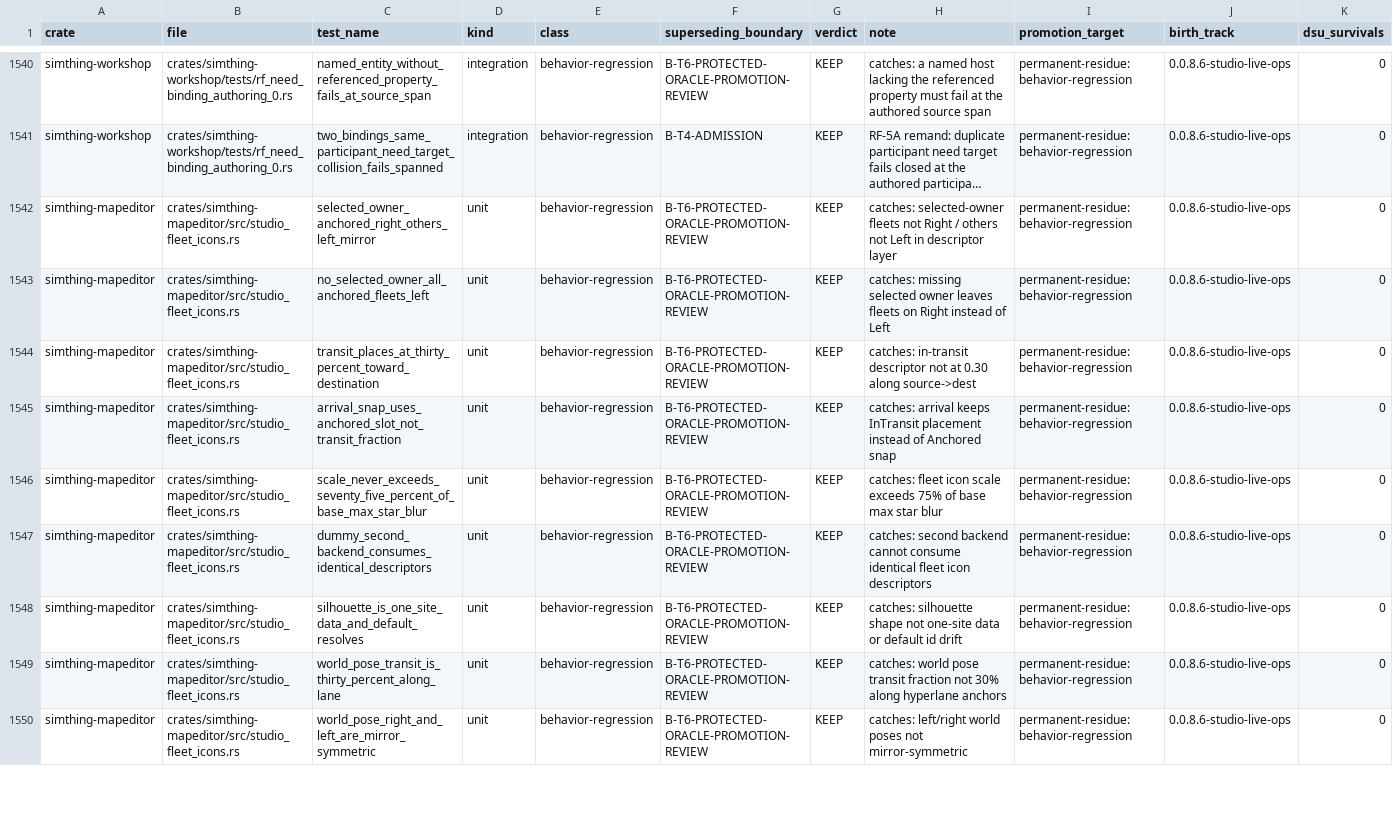
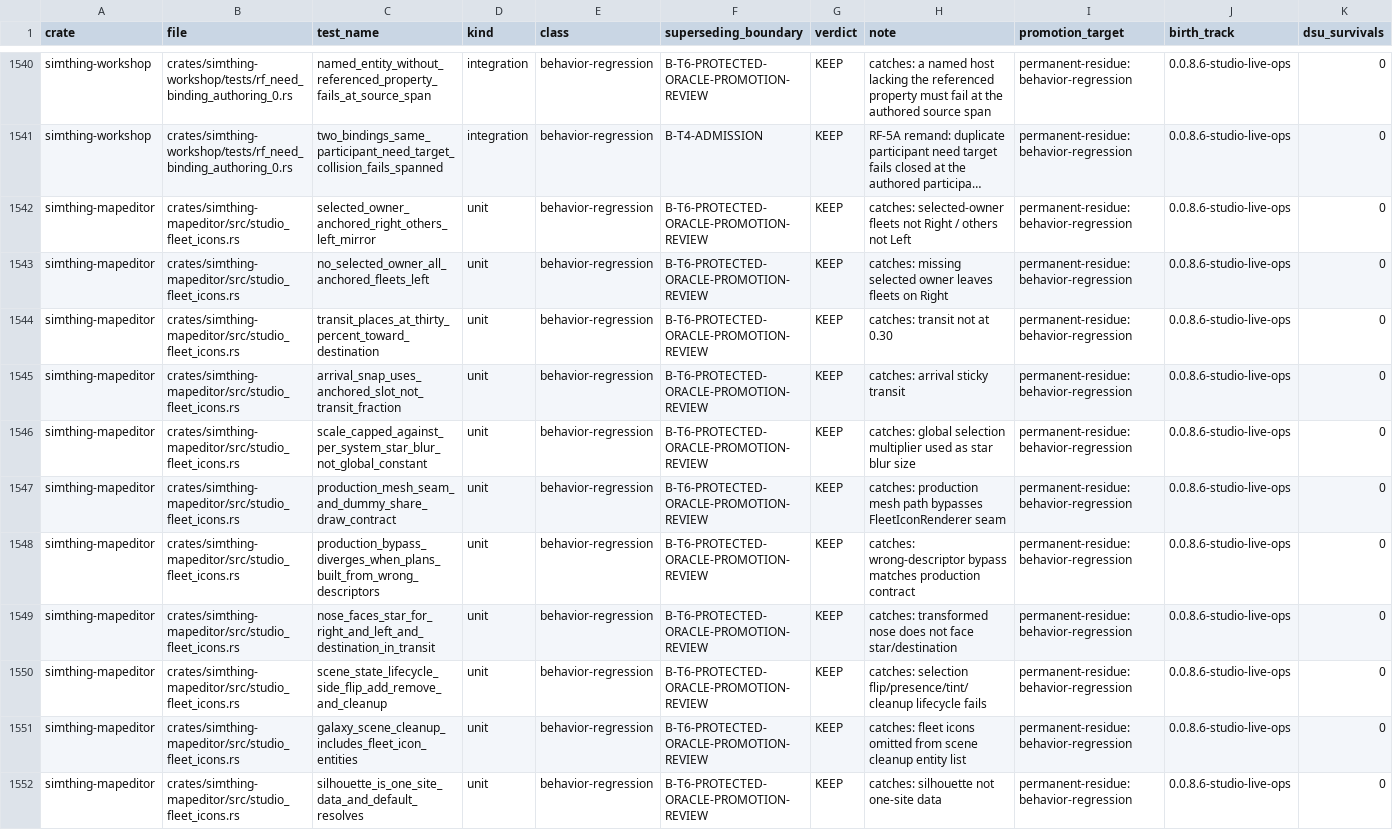
Before and after one commit to khorum08/SimThing, a TSV file: scripts/ci/test_inventory.tsv, drawn as a sheet; only a part is shown, gaps mark what is left out; long unchanged cells end in …; addresses are those after the commit; the diff covers the shown part only; the diff names each change by its address in the sheet, - before the commit and + after, or states it on an @@ line.

Commit message:
fix(studio): remand-1 fleet icon seam, per-system blur, cleanup
Production MeshOutlineFleetIconRenderer is the FleetIconRenderer seam;
Bevy applies production_fleet_icon_render_frame only. Scale from admitted
per-system base star blur (not selection multiplier). Batched scene cleanup
includes fleet icons. Nose/plane and lifecycle falsifiers bite.

Remand: 5075963624
HD-RECEIPT: c88f057a19fc
ORIENT-RECEIPT: 2c9fde39d1d6
ANCHOR-ACK: field-policy-time-decisions
ANCHOR-ACK: founding-ontology-invariants
ANCHOR-ACK: movement-front
ANCHOR-ACK: session-lifecycle-adr-family
ANCHOR-ACK: stead-spatial-contract-core
ANCHOR-ACK: structural-execution-convergence
ANCHOR-ACK: workshop-candidate-homing

```diff
--- a/scripts/ci/test_inventory.tsv
+++ b/scripts/ci/test_inventory.tsv
-H1542 (note): …not Left in descriptor layer
+H1542 (note): …not Left
-H1543 (note): …on Right instead of Left
+H1543 (note): …on Right
-H1544 (note): catches: in-transit descriptor not at 0.30 along source->dest
+H1544 (note): catches: transit not at 0.30
-H1545 (note): catches: arrival keeps InTransit placement instead of Anchored snap
+H1545 (note): catches: arrival sticky transit
-C1546 (test_name): scale_never_exceeds_seventy_five_percent_of_base_max_star_blur
+C1546 (test_name): scale_capped_against_per_system_star_blur_not_global_constant
-H1546 (note): catches: fleet icon scale exceeds 75% of base max star blur
+H1546 (note): catches: global selection multiplier used as star blur size
-C1547 (test_name): dummy_second_backend_consumes_identical_descriptors
+C1547 (test_name): production_mesh_seam_and_dummy_share_draw_contract
-H1547 (note): catches: second backend cannot consume identical fleet icon descriptors
+H1547 (note): catches: production mesh path bypasses FleetIconRenderer seam
+row 1548: simthing-mapeditor | crates/simthing-mapeditor/src/studio_fleet_icons.rs | production_bypass_diverges_when_plans_built_from_wrong_descriptors | unit | behavior-regression | B-T6-PROTECTED-ORACLE-PROMOTION-REVIEW | KEEP | catches: wrong-descriptor bypass matches production contract | permanent-residue:behavior-regression | 0.0.8.6-studio-live-ops | 0
-C1549 (test_name): silhouette_is_one_site_data_and_default_resolves
+C1549 (test_name): nose_faces_star_for_right_and_left_and_destination_in_transit
-H1549 (note): catches: silhouette shape not one-site data or default id drift
+H1549 (note): catches: transformed nose does not face star/destination
+row 1550: simthing-mapeditor | crates/simthing-mapeditor/src/studio_fleet_icons.rs | scene_state_lifecycle_side_flip_add_remove_and_cleanup | unit | behavior-regression | B-T6-PROTECTED-ORACLE-PROMOTION-REVIEW | KEEP | catches: selection flip/presence/tint/cleanup lifecycle fails | permanent-residue:behavior-regression | 0.0.8.6-studio-live-ops | 0
-C1551 (test_name): world_pose_transit_is_thirty_percent_along_lane
+C1551 (test_name): galaxy_scene_cleanup_includes_fleet_icon_entities
-H1551 (note): catches: world pose transit fraction not 30% along hyperlane anchors
+H1551 (note): catches: fleet icons omitted from scene cleanup entity list
-C1552 (test_name): world_pose_right_and_left_are_mirror_symmetric
+C1552 (test_name): silhouette_is_one_site_data_and_default_resolves
-H1552 (note): catches: left/right world poses not mirror-symmetric
+H1552 (note): catches: silhouette not one-site data
```
Also changed, not shown: 2 added rows and 13 edited cells elsewhere in this file, scripts/ci/inspect_justifications.tsv, scripts/ci/triage_log.tsv, 6 other files.
